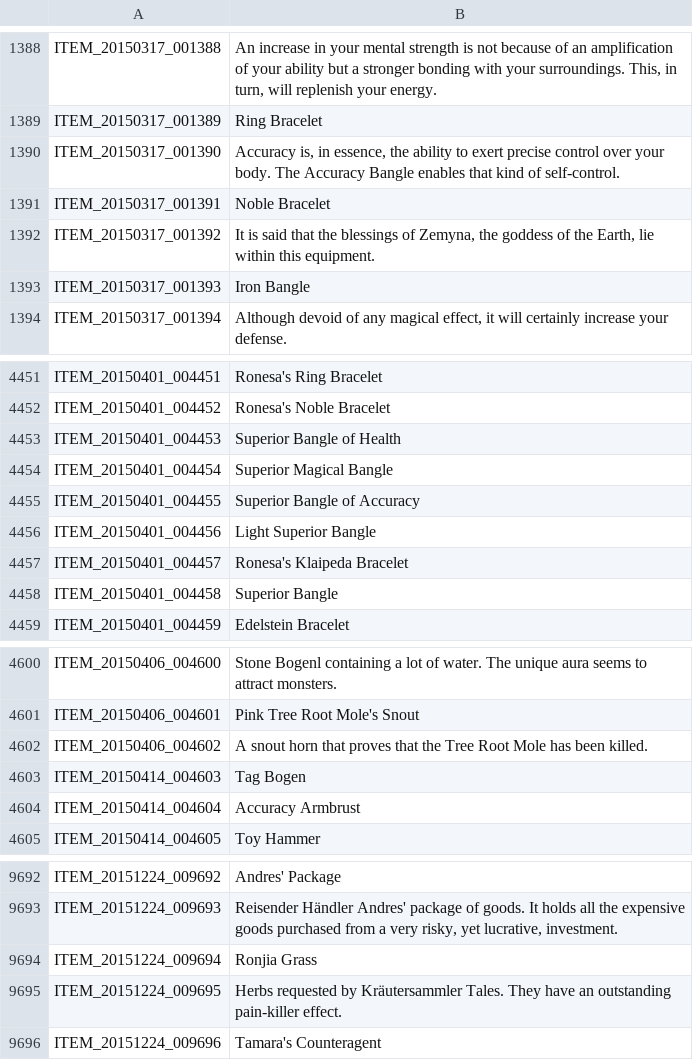
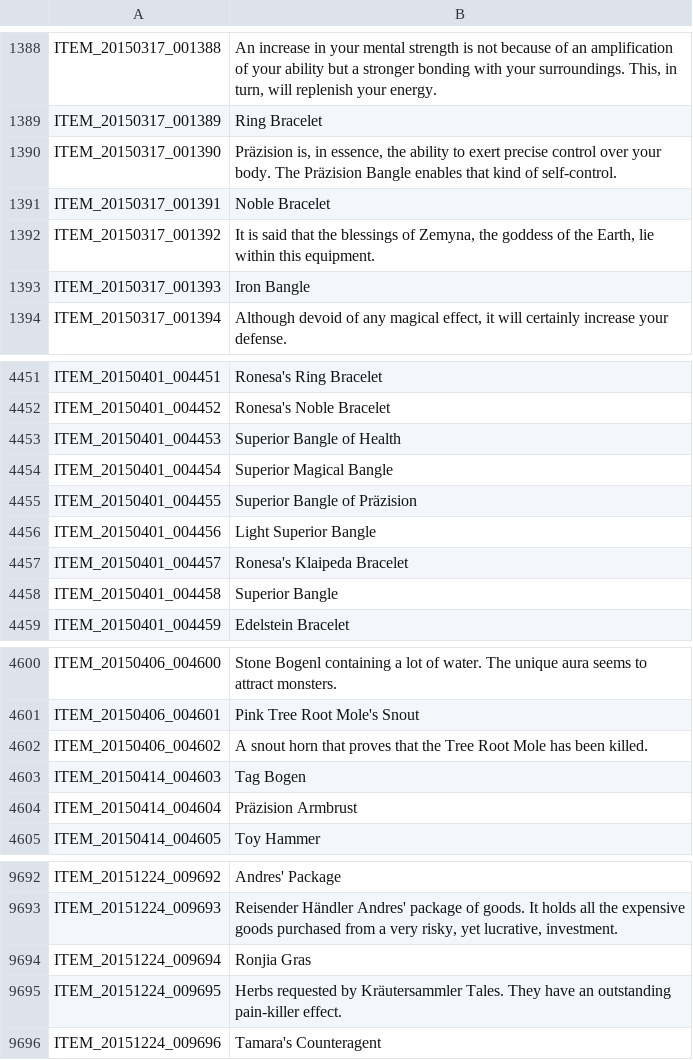
Before and after one commit to Triky313/TreeOfSavior-GermanTranslation, a TSV file: ITEM.tsv, drawn as a sheet; only a part is shown, gaps mark what is left out.

```diff
--- a/ITEM.tsv
+++ b/ITEM.tsv
@@ -1389,3 +1389,3 @@ ITEM_20150317_001388	An increase in your mental strength is not because of an am
 ITEM_20150317_001389	Ring Bracelet
-ITEM_20150317_001390	Accuracy is, in essence, the ability to exert precise control over your body. The Accuracy Bangle enables that kind of self-control.
+ITEM_20150317_001390	Präzision is, in essence, the ability to exert precise control over your body. The Präzision Bangle enables that kind of self-control.
 ITEM_20150317_001391	Noble Bracelet
@@ -4454,3 +4454,3 @@ ITEM_20150401_004453	Superior Bangle of Health
 ITEM_20150401_004454	Superior Magical Bangle
-ITEM_20150401_004455	Superior Bangle of Accuracy
+ITEM_20150401_004455	Superior Bangle of Präzision
 ITEM_20150401_004456	Light Superior Bangle
@@ -4603,3 +4603,3 @@ ITEM_20150406_004602	A snout horn that proves that the Tree Root Mole has been k
 ITEM_20150414_004603	Tag Bogen
-ITEM_20150414_004604	Accuracy Armbrust
+ITEM_20150414_004604	Präzision Armbrust
 ITEM_20150414_004605	Toy Hammer
@@ -9693,3 +9693,3 @@ ITEM_20151224_009692	Andres' Package
 ITEM_20151224_009693	Reisender Händler Andres' package of goods. It holds all the expensive goods purchased from a very risky, yet lucrative, investment.
-ITEM_20151224_009694	Ronjia Grass
+ITEM_20151224_009694	Ronjia Gras
 ITEM_20151224_009695	Herbs requested by Kräutersammler Tales. They have an outstanding pain-killer effect.
```
Also changed, not shown: QUEST.tsv, QUEST_JOBSTEP.tsv, 4 other files.
